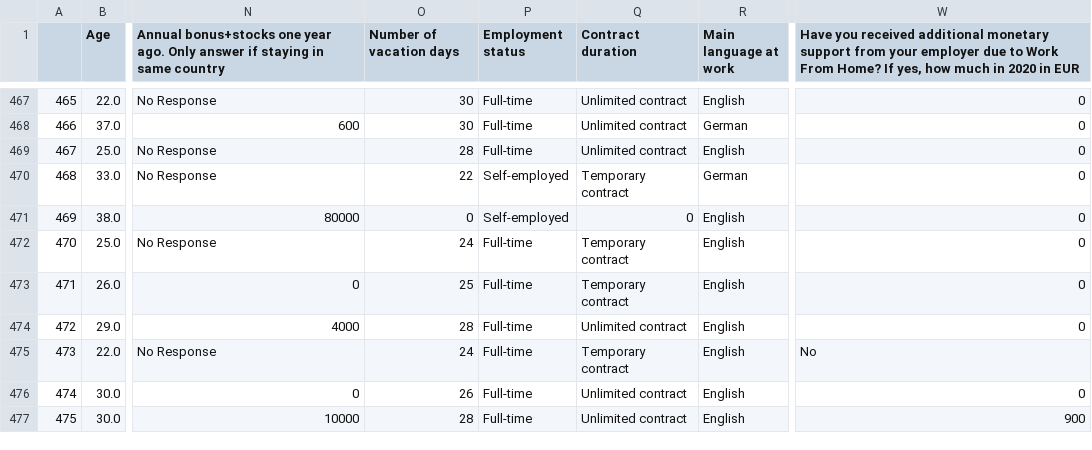
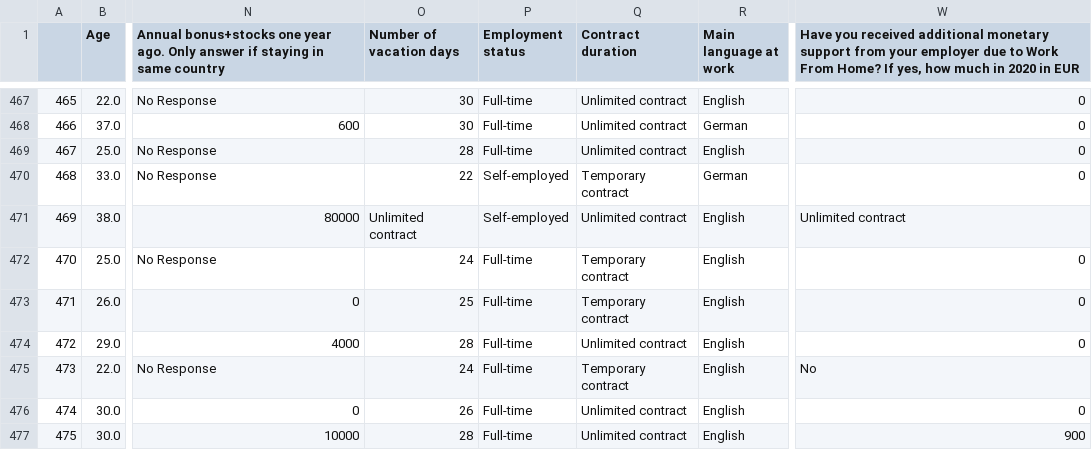
Before and after one commit to nicomontenegrob/DB-Midterm, a CSV file: Clean_df.csv, drawn as a sheet; only a part is shown, gaps mark what is left out; the diff names each change by its address in the sheet, - before the commit and + after, or states it on an @@ line.

Commit message:
Add files via upload

```diff
--- a/Clean_df.csv
+++ b/Clean_df.csv
-O471 (Number of vacation days): 0
+O471 (Number of vacation days): Unlimited contract
-Q471 (Сontract duration): 0
+Q471 (Сontract duration): Unlimited contract
-W471: 0
+W471: Unlimited contract
```
